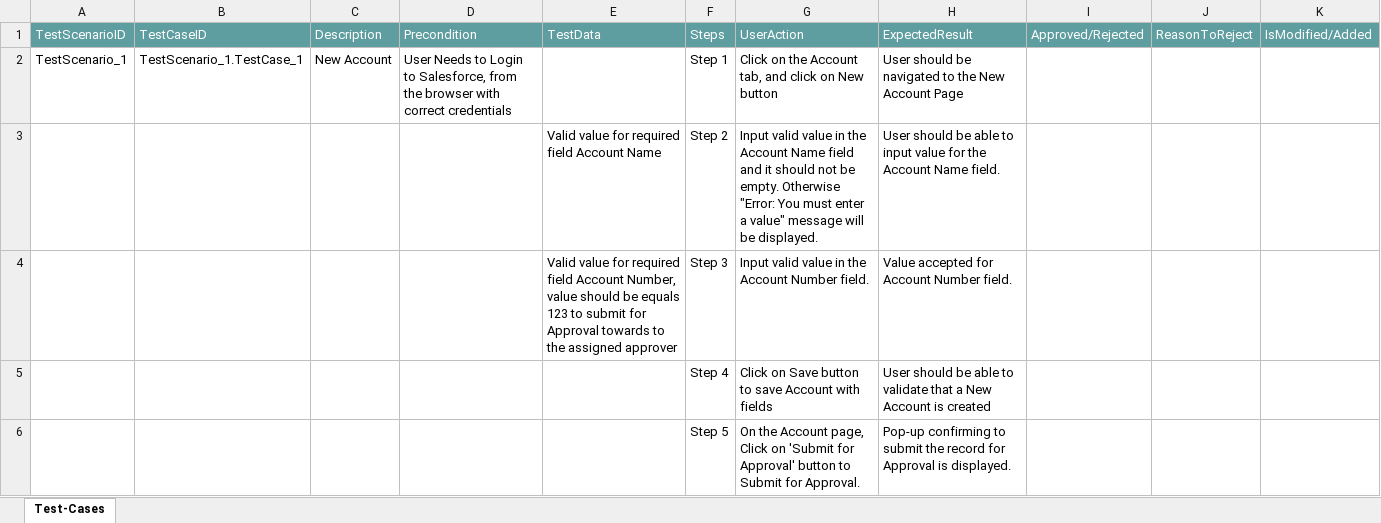
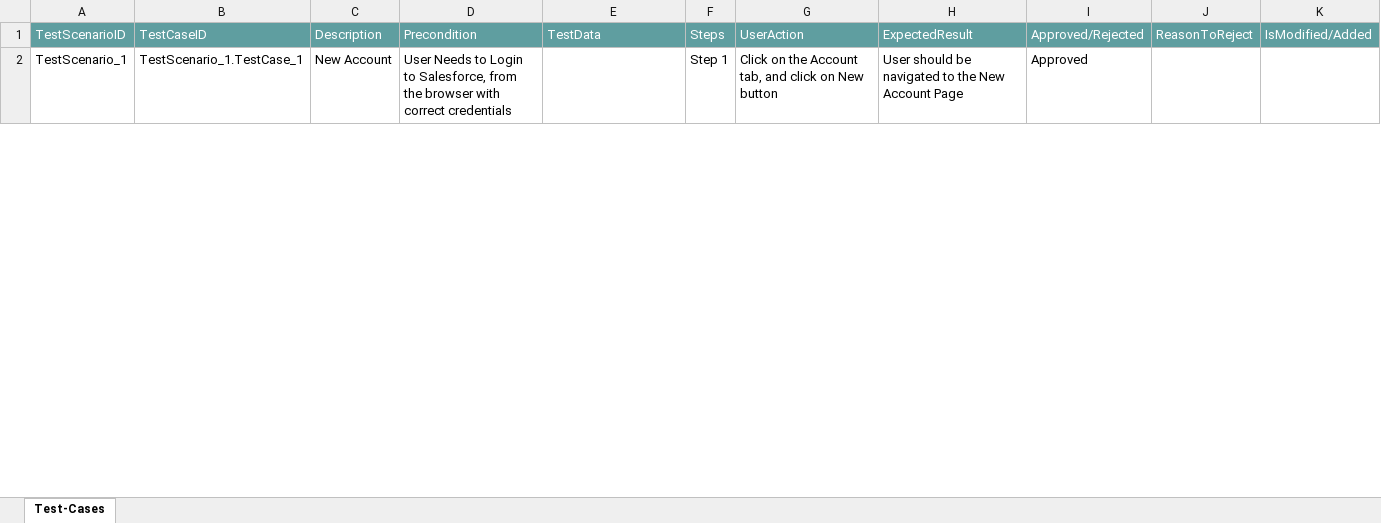
Before and after one commit to ShaikMohamedIrfan/NewURLProjectOne, an Excel workbook: TestPackageTwo.xlsx, sheet Test-Cases, drawn as a sheet; only a part is shown; values as stored, in another font and other column widths than the file's, no borders; table styles not drawn; the diff covers the shown part only; the diff names each change by its address in the sheet, - before the commit and + after, or states it on an @@ line.

Commit message:
Add files via upload

```diff
--- a/TestPackageTwo.xlsx (sheet Test-Cases)
+++ b/TestPackageTwo.xlsx (sheet Test-Cases)
-I2: (empty)
+I2: Approved
@@ row 3 hidden:  |  |  |  | Valid value for required field Account Name | Step 2 | Input valid value in the Account Name field and it should not be empty. Otherwise "Error: You must enter a value" message will be displayed. | User should be able to input value for the Account Name field. @@
@@ row 4 hidden:  |  |  |  | Valid value for required field Account Number, value should be equals 123 to submit for Approval towards to the assigned approver | Step 3 | Input valid value in the Account Number field. | Value accepted for Account Number field. @@
@@ row 5 hidden:  |  |  |  |  | Step 4 | Click on Save button to save Account with fields | User should be able to validate that a New Account is created @@
@@ row 6 hidden:  |  |  |  |  | Step 5 | On the Account page, Click on 'Submit for Approval' button to Submit for Approval. | Pop-up confirming to submit the record for Approval is displayed. @@
```
Also changed, not shown: 25 hidden or unhidden rows and 5 edited cells elsewhere in this sheet.
